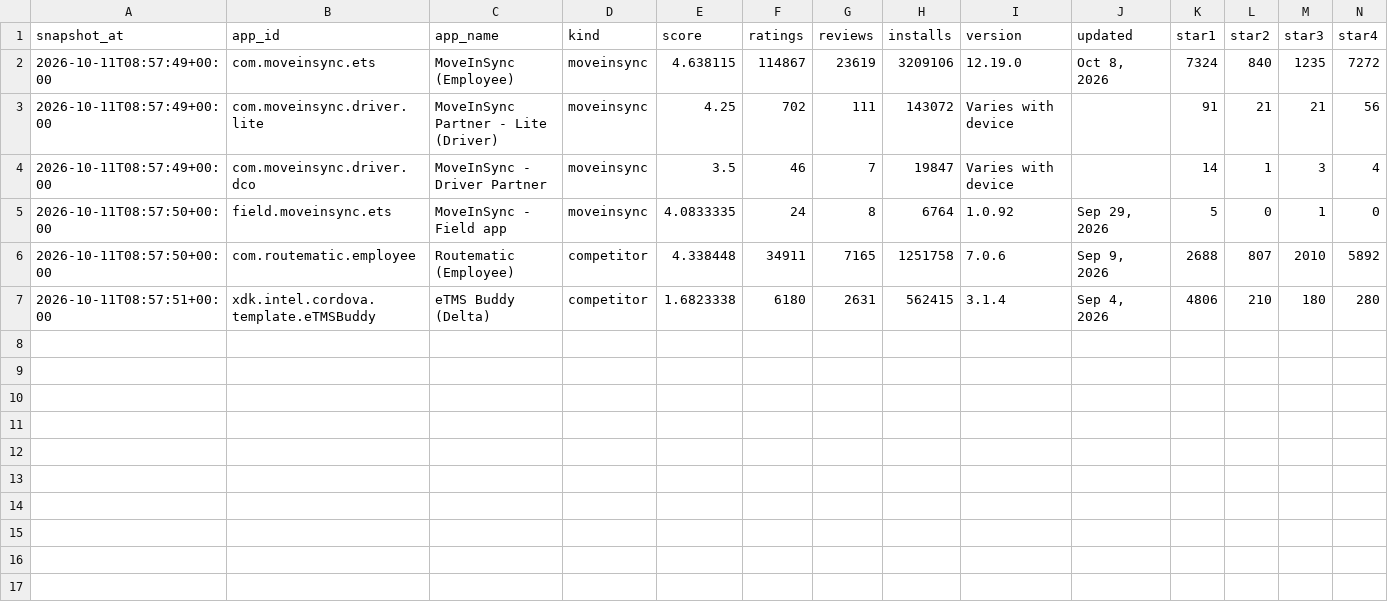
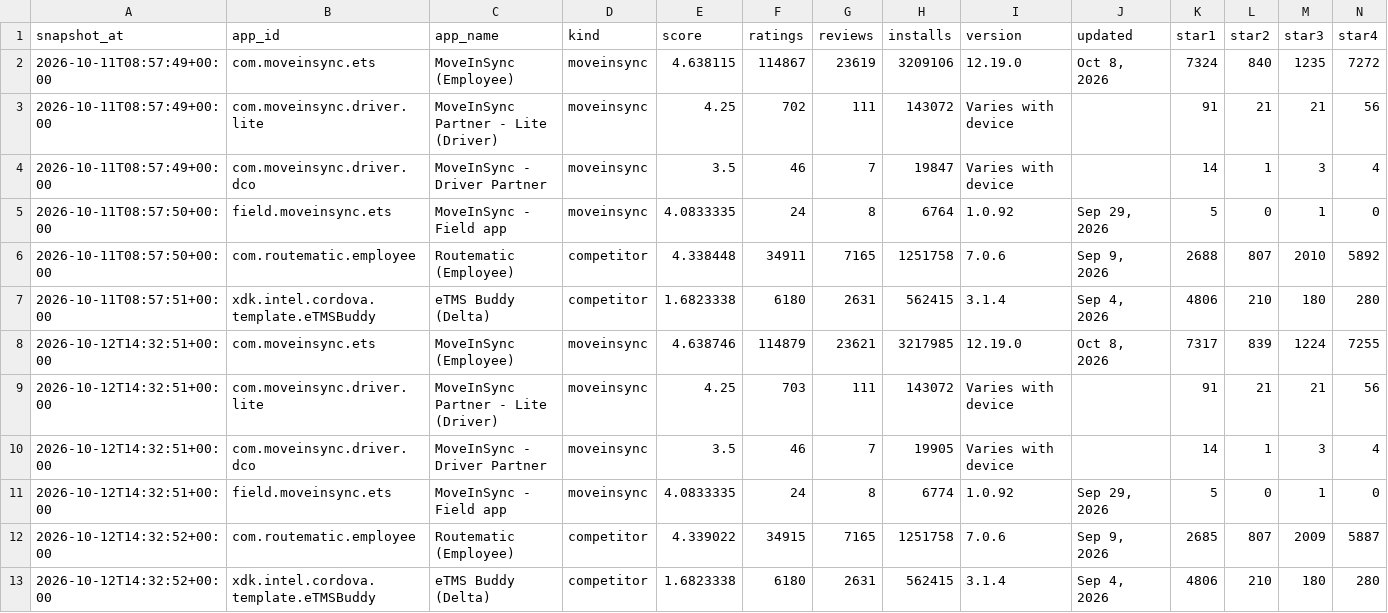
Before and after one commit to inam0980/moveinsync-playstore-insights, a CSV file: data/snapshots.csv, drawn as a sheet; only a part is shown; rows hold the shown columns only; the diff names each change by its address in the sheet, - before the commit and + after, or states it on an @@ line.

```diff
--- a/data/snapshots.csv
+++ b/data/snapshots.csv
+row 8: 2026-10-12T14:32:51+00:00 | com.moveinsync.ets | MoveInSync (Employee) | moveinsync | 4.638746 | 114879 | 23621 | 3217985 | 12.19.0 | Oct 8, 2026 | 7317 | 839 | 1224 | 7255
+row 9: 2026-10-12T14:32:51+00:00 | com.moveinsync.driver.lite | MoveInSync Partner - Lite (Driver) | moveinsync | 4.25 | 703 | 111 | 143072 | Varies with device |  | 91 | 21 | 21 | 56
+row 10: 2026-10-12T14:32:51+00:00 | com.moveinsync.driver.dco | MoveInSync - Driver Partner | moveinsync | 3.5 | 46 | 7 | 19905 | Varies with device |  | 14 | 1 | 3 | 4
+row 11: 2026-10-12T14:32:51+00:00 | field.moveinsync.ets | MoveInSync - Field app | moveinsync | 4.0833335 | 24 | 8 | 6774 | 1.0.92 | Sep 29, 2026 | 5 | 0 | 1 | 0
+row 12: 2026-10-12T14:32:52+00:00 | com.routematic.employee | Routematic (Employee) | competitor | 4.339022 | 34915 | 7165 | 1251758 | 7.0.6 | Sep 9, 2026 | 2685 | 807 | 2009 | 5887
+row 13: 2026-10-12T14:32:52+00:00 | xdk.intel.cordova.template.eTMSBuddy | eTMS Buddy (Delta) | competitor | 1.6823338 | 6180 | 2631 | 562415 | 3.1.4 | Sep 4, 2026 | 4806 | 210 | 180 | 280
```
Also changed, not shown: 2 other files.
